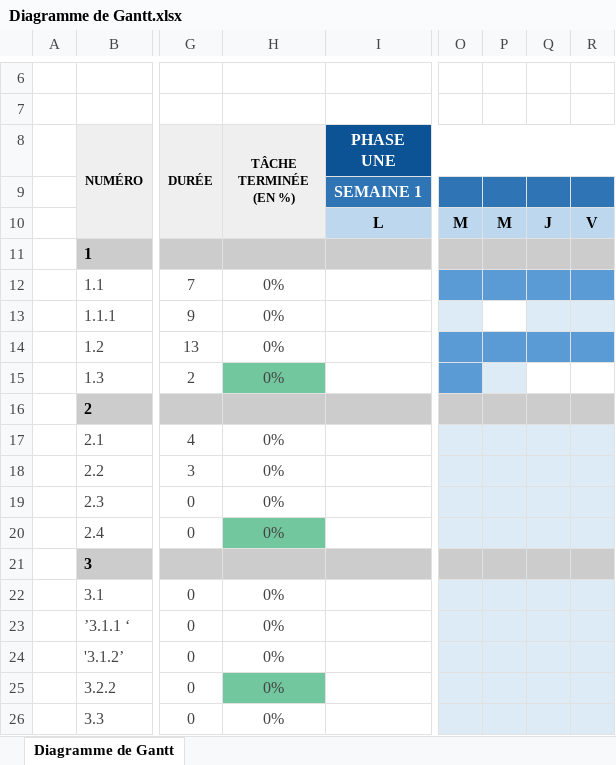
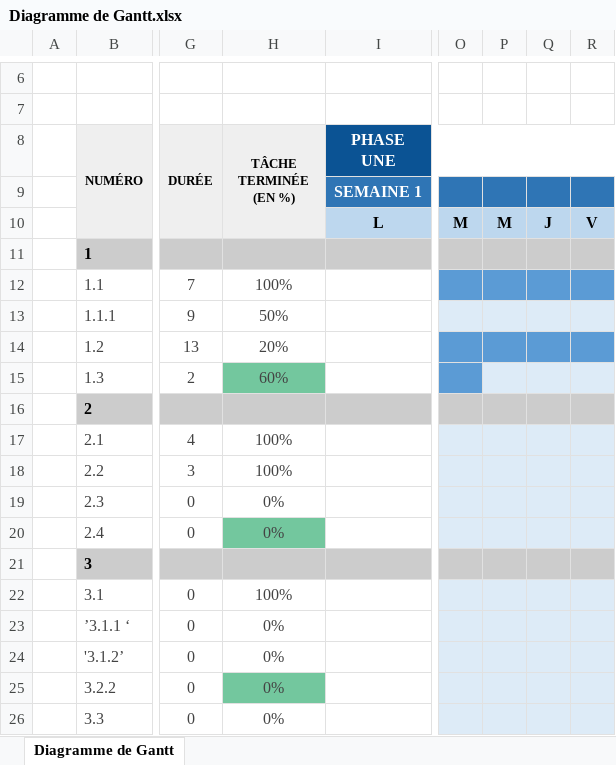
Before and after one commit to abartRaphael/puissance4projetL2-AECB, an Excel workbook: Diagramme de Gantt.xlsx, sheet Diagramme de Gantt, drawn as a sheet; only a part is shown, gaps mark what is left out; values as stored, in another font and other column widths than the file's, no borders; conditional formats not drawn; the diff names each change by its address in the sheet, - before the commit and + after, or states it on an @@ line.

Commit message:
mise en page gantt modifié

```diff
--- a/Diagramme de Gantt.xlsx (sheet Diagramme de Gantt)
+++ b/Diagramme de Gantt.xlsx (sheet Diagramme de Gantt)
-H12 (TÂCHE TERMINÉE (EN %)): 0%
+H12 (TÂCHE TERMINÉE (EN %)): 100%
-H13 (TÂCHE TERMINÉE (EN %)): 0%
+H13 (TÂCHE TERMINÉE (EN %)): 50%
-P13 fill: none
+P13 fill: #DDEBF7
-H14 (TÂCHE TERMINÉE (EN %)): 0%
+H14 (TÂCHE TERMINÉE (EN %)): 20%
-H15 (TÂCHE TERMINÉE (EN %)): 0%
+H15 (TÂCHE TERMINÉE (EN %)): 60%
-Q15:R15 fill: none
+Q15:R15 fill: #DDEBF7
-H17:H18 (TÂCHE TERMINÉE (EN %)): 0%
+H17:H18 (TÂCHE TERMINÉE (EN %)): 100%
-H22 (TÂCHE TERMINÉE (EN %)): 0%
+H22 (TÂCHE TERMINÉE (EN %)): 100%
```
